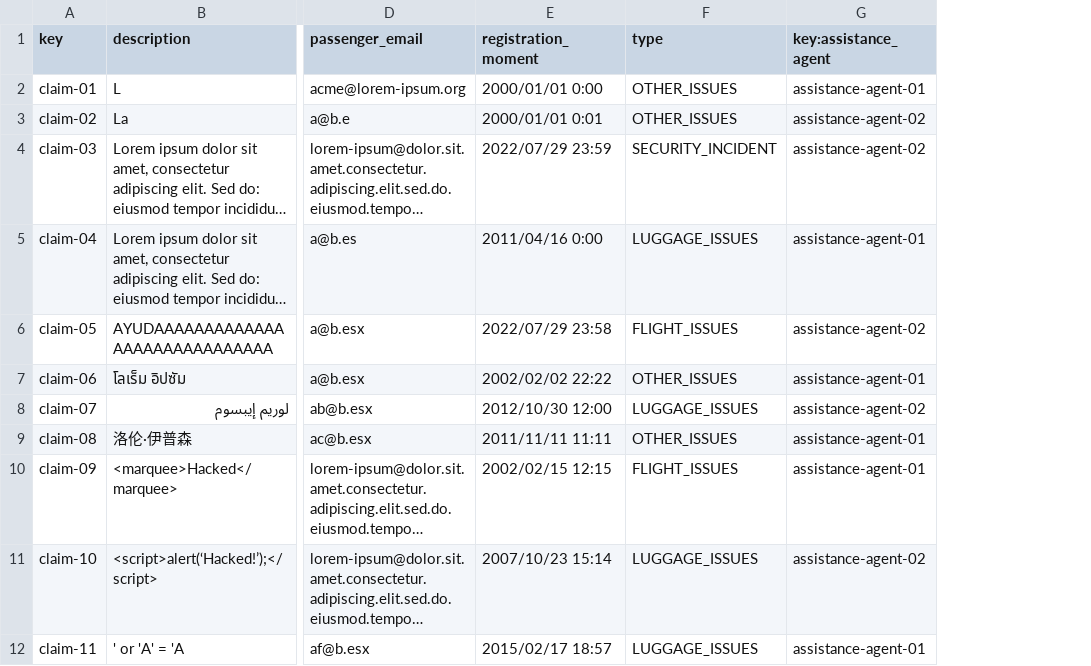
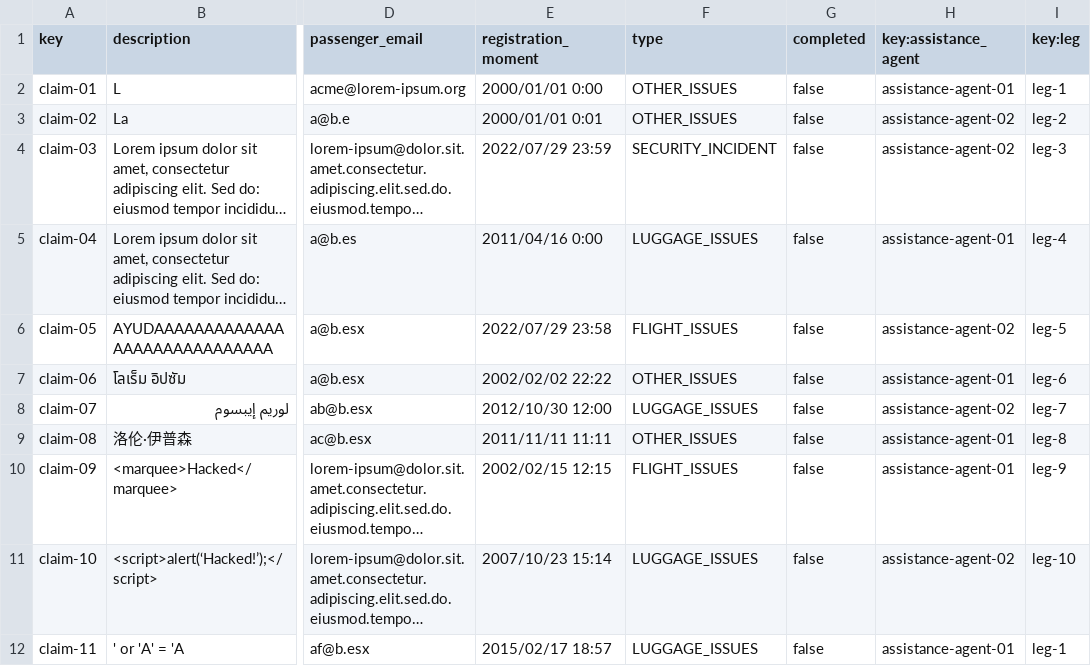
Before and after one commit to Emilio-115/DP2-Acme-ANS, a CSV file: src/main/resources/WEB-INF/data/sample/claim.csv, drawn as a sheet; only a part is shown, gaps mark what is left out; long unchanged cells end in …; the diff names each change by its address in the sheet, - before the commit and + after, or states it on an @@ line.

```diff
--- a/src/main/resources/WEB-INF/data/sample/claim.csv
+++ b/src/main/resources/WEB-INF/data/sample/claim.csv
+column G (completed), rows 2-12: all false
+column I (key:leg), rows 2-12: leg-1 | leg-2 | leg-3 | leg-4 | leg-5 | leg-6 | leg-7 | leg-8 | leg-9 | leg-10 | leg-1
```
Also changed, not shown: 4 other files.
